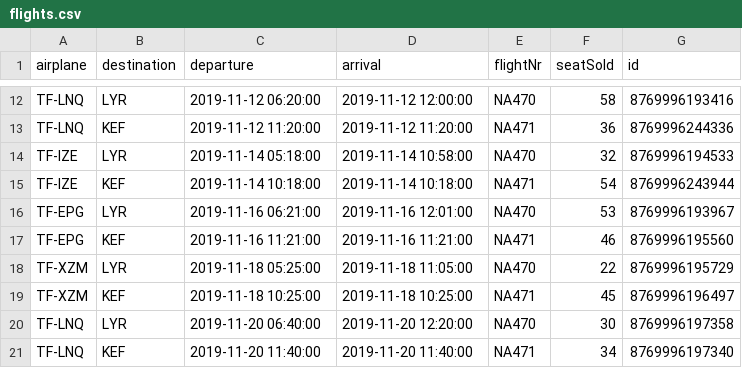
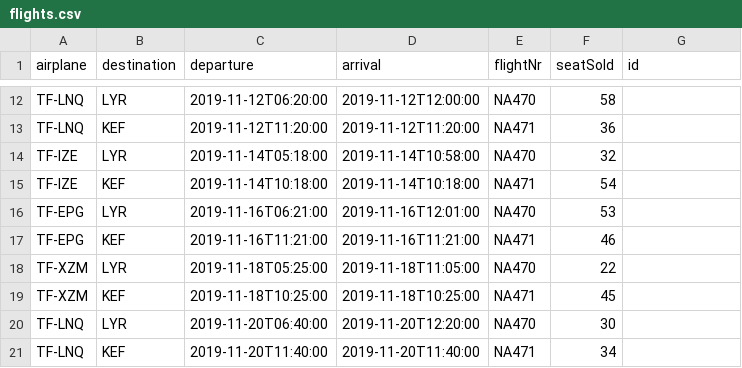
Before and after one commit to ornstrange/VLN1, a CSV file: src/data/flights.csv, drawn as a sheet; only a part is shown, gaps mark what is left out; the diff covers the shown part only; the diff names each change by its address in the sheet, - before the commit and + after, or states it on an @@ line.

```diff
--- a/src/data/flights.csv
+++ b/src/data/flights.csv
-C12 (departure): 2019-11-12 06:20:00
+C12 (departure): 2019-11-12T06:20:00
-D12 (arrival): 2019-11-12 12:00:00
+D12 (arrival): 2019-11-12T12:00:00
-G12 (id): 8769996193416
+G12 (id): (empty)
-C13 (departure): 2019-11-12 11:20:00
+C13 (departure): 2019-11-12T11:20:00
-D13 (arrival): 2019-11-12 11:20:00
+D13 (arrival): 2019-11-12T11:20:00
-G13 (id): 8769996244336
+G13 (id): (empty)
-C14 (departure): 2019-11-14 05:18:00
+C14 (departure): 2019-11-14T05:18:00
-D14 (arrival): 2019-11-14 10:58:00
+D14 (arrival): 2019-11-14T10:58:00
-G14 (id): 8769996194533
+G14 (id): (empty)
-C15 (departure): 2019-11-14 10:18:00
+C15 (departure): 2019-11-14T10:18:00
-D15 (arrival): 2019-11-14 10:18:00
+D15 (arrival): 2019-11-14T10:18:00
-G15 (id): 8769996243944
+G15 (id): (empty)
-C16 (departure): 2019-11-16 06:21:00
+C16 (departure): 2019-11-16T06:21:00
-D16 (arrival): 2019-11-16 12:01:00
+D16 (arrival): 2019-11-16T12:01:00
-G16 (id): 8769996193967
+G16 (id): (empty)
-C17 (departure): 2019-11-16 11:21:00
+C17 (departure): 2019-11-16T11:21:00
-D17 (arrival): 2019-11-16 11:21:00
+D17 (arrival): 2019-11-16T11:21:00
-G17 (id): 8769996195560
+G17 (id): (empty)
-C18 (departure): 2019-11-18 05:25:00
+C18 (departure): 2019-11-18T05:25:00
-D18 (arrival): 2019-11-18 11:05:00
+D18 (arrival): 2019-11-18T11:05:00
-G18 (id): 8769996195729
+G18 (id): (empty)
-C19 (departure): 2019-11-18 10:25:00
+C19 (departure): 2019-11-18T10:25:00
-D19 (arrival): 2019-11-18 10:25:00
+D19 (arrival): 2019-11-18T10:25:00
-G19 (id): 8769996196497
+G19 (id): (empty)
-C20 (departure): 2019-11-20 06:40:00
+C20 (departure): 2019-11-20T06:40:00
-D20 (arrival): 2019-11-20 12:20:00
+D20 (arrival): 2019-11-20T12:20:00
-G20 (id): 8769996197358
+G20 (id): (empty)
-C21 (departure): 2019-11-20 11:40:00
+C21 (departure): 2019-11-20T11:40:00
-D21 (arrival): 2019-11-20 11:40:00
+D21 (arrival): 2019-11-20T11:40:00
-G21 (id): 8769996197340
+G21 (id): (empty)
```
Also changed, not shown: 126 edited cells elsewhere in this file, src/data/employees.csv, 3 other files.
